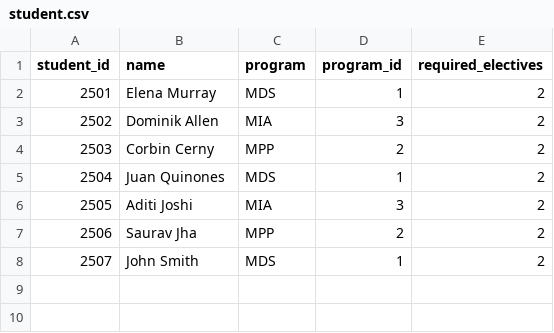
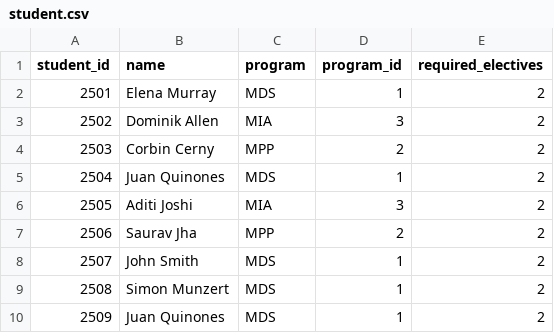
Before and after one commit to felipeq22/Website_MatchingStudents, a CSV file: backend/student.csv, drawn as a sheet; the diff names each change by its address in the sheet, - before the commit and + after, or states it on an @@ line.

```diff
--- a/backend/student.csv
+++ b/backend/student.csv
+row 9: 2508 | Simon Munzert | MDS | 1 | 2
+row 10: 2509 | Juan Quinones | MDS | 1 | 2
```
Also changed, not shown: student_course_matching.csv, student_lab_matching.csv, 2 other files.
